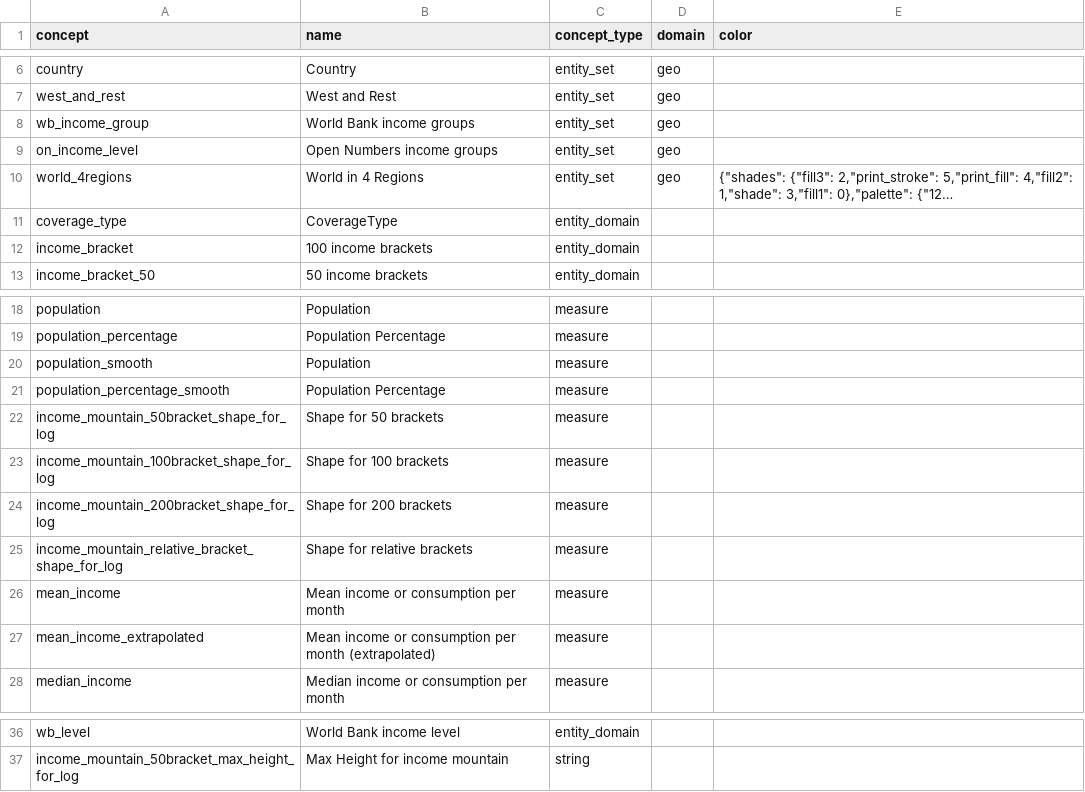
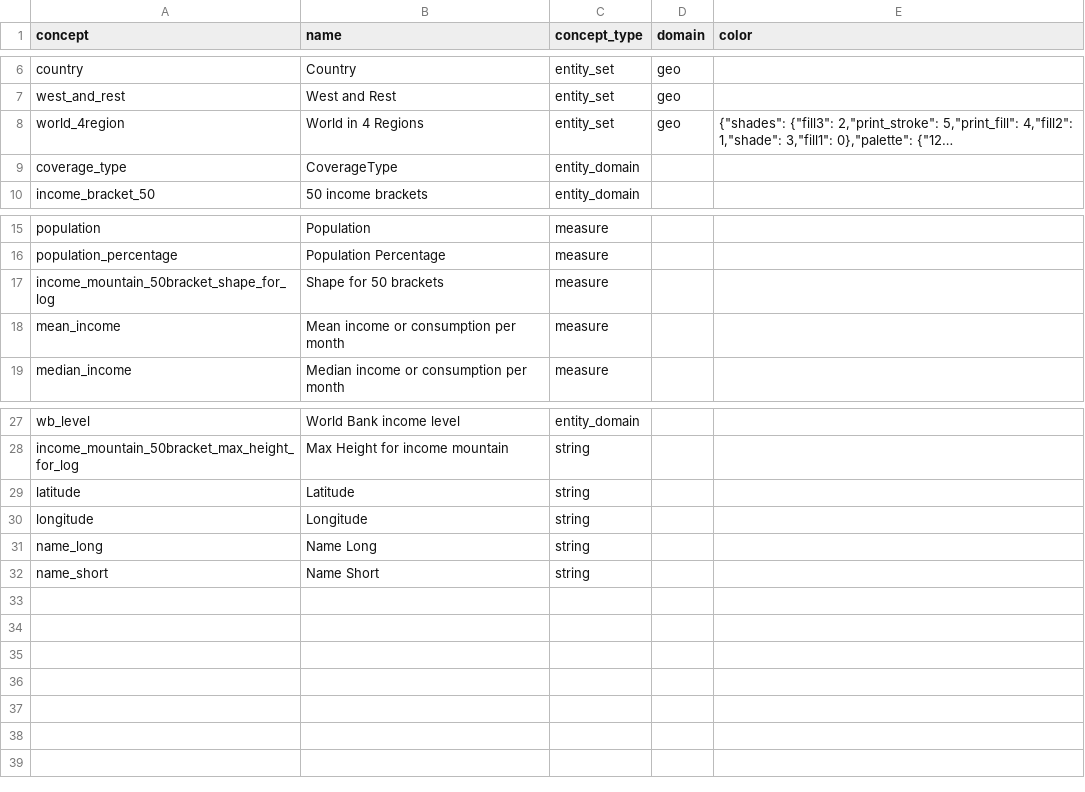
Before and after one commit to open-numbers/ddf--worldbank--povcalnet, a CSV file: ddf--concepts.csv, drawn as a sheet; only a part is shown, gaps mark what is left out; long unchanged cells end in …; removed rows and columns are numbered as before the commit, all else as after; the diff names each change by its address in the sheet, - before the commit and + after, or states it on an @@ line.

```diff
--- a/ddf--concepts.csv
+++ b/ddf--concepts.csv
-row 8: wb_income_group | World Bank income groups | entity_set | geo
-row 9: on_income_level | Open Numbers income groups | entity_set | geo
-A8 (concept): world_4regions
+A8 (concept): world_4region
-row 12: income_bracket | 100 income brackets | entity_domain
-row 20: population_smooth | Population | measure
-row 21: population_percentage_smooth | Population Percentage | measure
-row 23: income_mountain_100bracket_shape_for_log | Shape for 100 brackets | measure
-row 24: income_mountain_200bracket_shape_for_log | Shape for 200 brackets | measure
-row 25: income_mountain_relative_bracket_shape_for_log | Shape for relative brackets | measure
-row 27: mean_income_extrapolated | Mean income or consumption per month (extrapolated) | measure
+row 29: latitude | Latitude | string
+row 30: longitude | Longitude | string
+row 31: name_long | Name Long | string
+row 32: name_short | Name Short | string
```
Also changed, not shown: ddf--entities--geo--country.csv, 7 other files.
